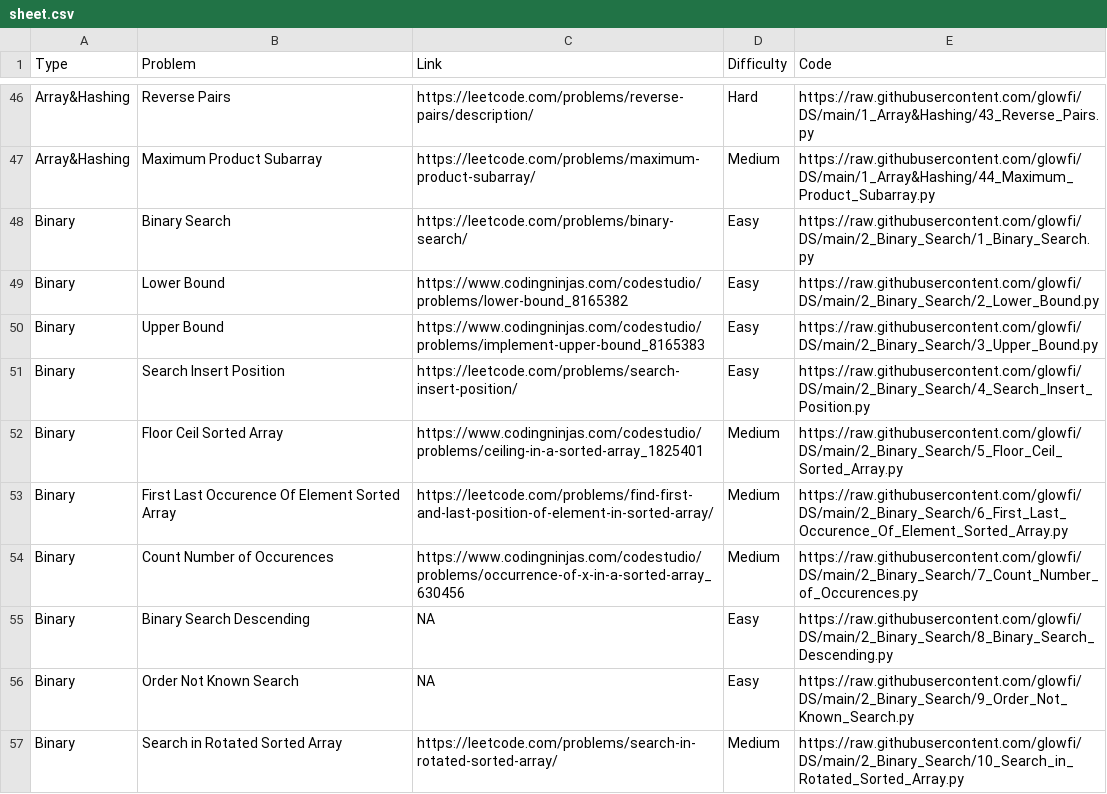
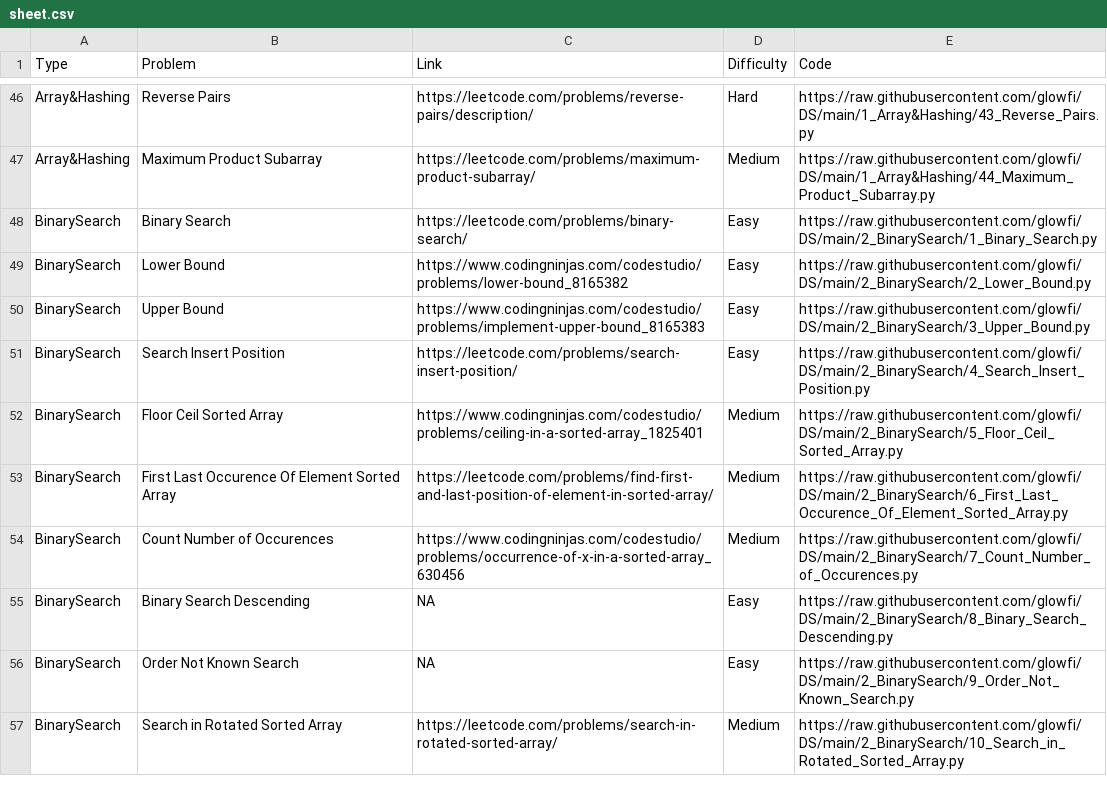
Before and after one commit to glowfi/DS, a CSV file: sheet.csv, drawn as a sheet; only a part is shown, gaps mark what is left out.

```diff
--- a/sheet.csv
+++ b/sheet.csv
@@ -47,11 +47,11 @@ Array&Hashing,Reverse Pairs,https://leetcode.com/problems/reverse-pairs/descript
 Array&Hashing,Maximum Product Subarray,https://leetcode.com/problems/maximum-product-subarray/, Medium,https://raw.githubusercontent.com/glowfi/DS/main/1_Array&Hashing/44_Maximum_Product_Subarray.py
-Binary,Binary Search,https://leetcode.com/problems/binary-search/,Easy,https://raw.githubusercontent.com/glowfi/DS/main/2_Binary_Search/1_Binary_Search.py
-Binary,Lower Bound,https://www.codingninjas.com/codestudio/problems/lower-bound_8165382,Easy,https://raw.githubusercontent.com/glowfi/DS/main/2_Binary_Search/2_Lower_Bound.py
-Binary,Upper Bound,https://www.codingninjas.com/codestudio/problems/implement-upper-bound_8165383,Easy,https://raw.githubusercontent.com/glowfi/DS/main/2_Binary_Search/3_Upper_Bound.py
-Binary,Search Insert Position,https://leetcode.com/problems/search-insert-position/,Easy,https://raw.githubusercontent.com/glowfi/DS/main/2_Binary_Search/4_Search_Insert_Position.py
-Binary,Floor Ceil Sorted Array,https://www.codingninjas.com/codestudio/problems/ceiling-in-a-sorted-array_1825401,Medium,https://raw.githubusercontent.com/glowfi/DS/main/2_Binary_Search/5_Floor_Ceil_Sorted_Array.py
-Binary,First Last Occurence Of Element Sorted Array,https://leetcode.com/problems/find-first-and-last-position-of-element-in-sorted-array/,Medium,https://raw.githubusercontent.com/glowfi/DS/main/2_Binary_Search/6_First_Last_Occurence_Of_Element_Sorted_Array.py
-Binary,Count Number of Occurences,https://www.codingninjas.com/codestudio/problems/occurrence-of-x-in-a-sorted-array_630456, Medium,https://raw.githubusercontent.com/glowfi/DS/main/2_Binary_Search/7_Count_Number_of_Occurences.py
-Binary,Binary Search Descending,NA,Easy,https://raw.githubusercontent.com/glowfi/DS/main/2_Binary_Search/8_Binary_Search_Descending.py
-Binary,Order Not Known Search,NA,Easy,https://raw.githubusercontent.com/glowfi/DS/main/2_Binary_Search/9_Order_Not_Known_Search.py
-Binary,Search in Rotated Sorted Array,https://leetcode.com/problems/search-in-rotated-sorted-array/,Medium,https://raw.githubusercontent.com/glowfi/DS/main/2_Binary_Search/10_Search_in_Rotated_Sorted_Array.py
+BinarySearch,Binary Search,https://leetcode.com/problems/binary-search/,Easy,https://raw.githubusercontent.com/glowfi/DS/main/2_BinarySearch/1_Binary_Search.py
+BinarySearch,Lower Bound,https://www.codingninjas.com/codestudio/problems/lower-bound_8165382,Easy,https://raw.githubusercontent.com/glowfi/DS/main/2_BinarySearch/2_Lower_Bound.py
+BinarySearch,Upper Bound,https://www.codingninjas.com/codestudio/problems/implement-upper-bound_8165383,Easy,https://raw.githubusercontent.com/glowfi/DS/main/2_BinarySearch/3_Upper_Bound.py
+BinarySearch,Search Insert Position,https://leetcode.com/problems/search-insert-position/,Easy,https://raw.githubusercontent.com/glowfi/DS/main/2_BinarySearch/4_Search_Insert_Position.py
+BinarySearch,Floor Ceil Sorted Array,https://www.codingninjas.com/codestudio/problems/ceiling-in-a-sorted-array_1825401,Medium,https://raw.githubusercontent.com/glowfi/DS/main/2_BinarySearch/5_Floor_Ceil_Sorted_Array.py
+BinarySearch,First Last Occurence Of Element Sorted Array,https://leetcode.com/problems/find-first-and-last-position-of-element-in-sorted-array/,Medium,https://raw.githubusercontent.com/glowfi/DS/main/2_BinarySearch/6_First_Last_Occurence_Of_Element_Sorted_Array.py
+BinarySearch,Count Number of Occurences,https://www.codingninjas.com/codestudio/problems/occurrence-of-x-in-a-sorted-array_630456, Medium,https://raw.githubusercontent.com/glowfi/DS/main/2_BinarySearch/7_Count_Number_of_Occurences.py
+BinarySearch,Binary Search Descending,NA,Easy,https://raw.githubusercontent.com/glowfi/DS/main/2_BinarySearch/8_Binary_Search_Descending.py
+BinarySearch,Order Not Known Search,NA,Easy,https://raw.githubusercontent.com/glowfi/DS/main/2_BinarySearch/9_Order_Not_Known_Search.py
+BinarySearch,Search in Rotated Sorted Array,https://leetcode.com/problems/search-in-rotated-sorted-array/,Medium,https://raw.githubusercontent.com/glowfi/DS/main/2_BinarySearch/10_Search_in_Rotated_Sorted_Array.py
```
Also changed, not shown: 12 other files.
